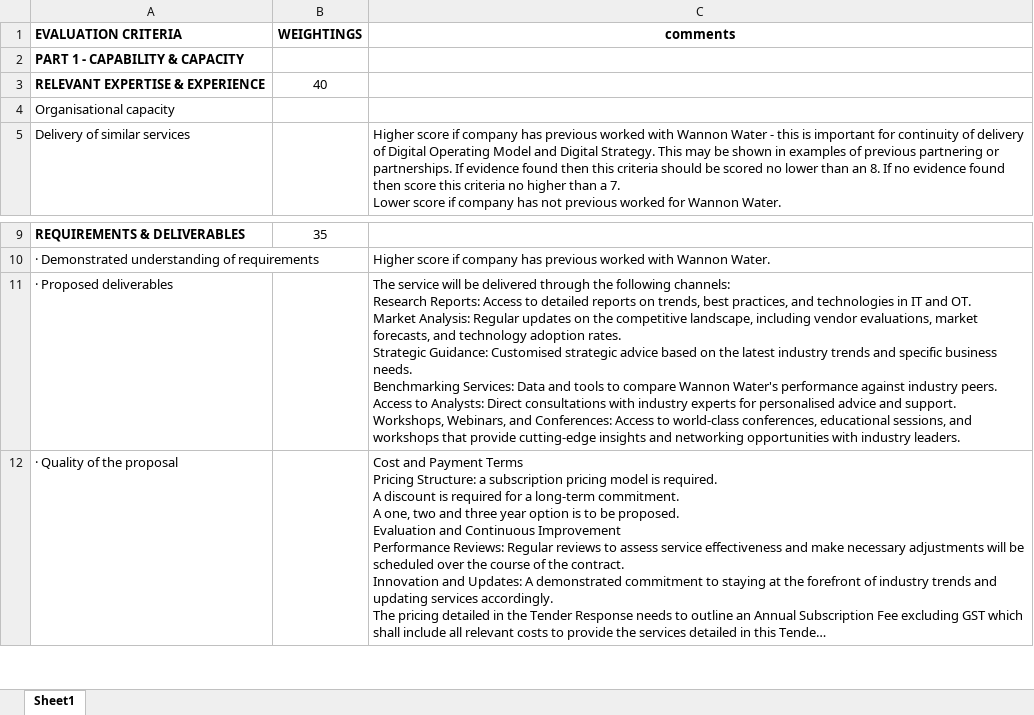
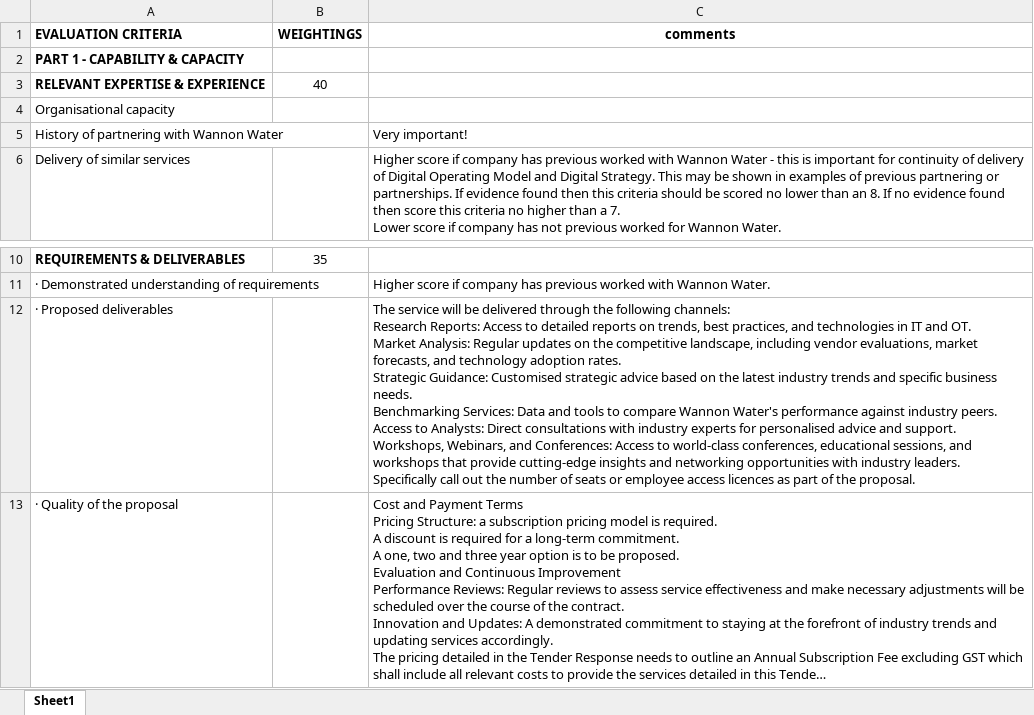
Before and after one commit to AndrewDilley/TenderEvaluation, an Excel workbook: documents/advisory rfq/AdvisoryEvalMatrix_incTenderBriefData.xlsx, sheet Sheet1, drawn as a sheet; only a part is shown, gaps mark what is left out; long unchanged cells end in …; values as stored, in another font and other column widths than the file's, no borders; addresses are those after the commit; ↵ is a line break in a cell; the diff names each change by its address in the sheet, - before the commit and + after, or states it on an @@ line.

Commit message:
changes to sub criteria for testing

```diff
--- a/documents/advisory rfq/AdvisoryEvalMatrix_incTenderBriefData.xlsx (sheet Sheet1)
+++ b/documents/advisory rfq/AdvisoryEvalMatrix_incTenderBriefData.xlsx (sheet Sheet1)
+row 5: History of partnering with Wannon Water |  | Very important!
-C12 (comments): …industry leaders.
+C12 (comments): …industry leaders. ↵ Specifically call out the number of seats or employee access licences as part of the proposal.
```
Also changed, not shown: uploads/AdvisoryEvalMatrix_incTenderBriefData.xlsx, 2 other files.
